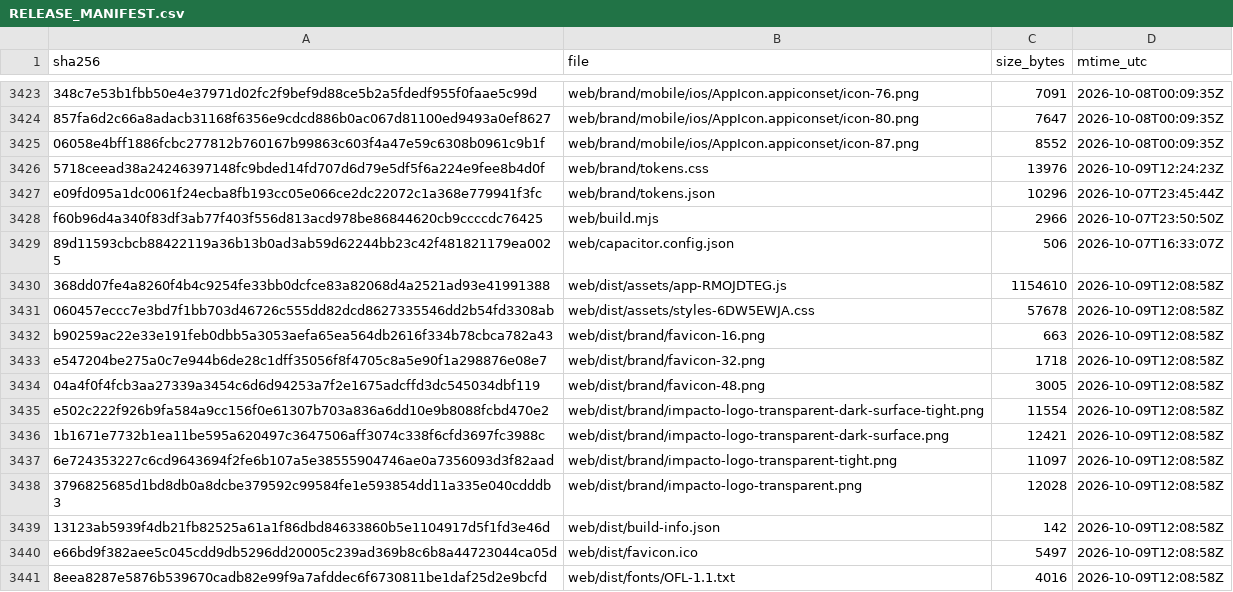
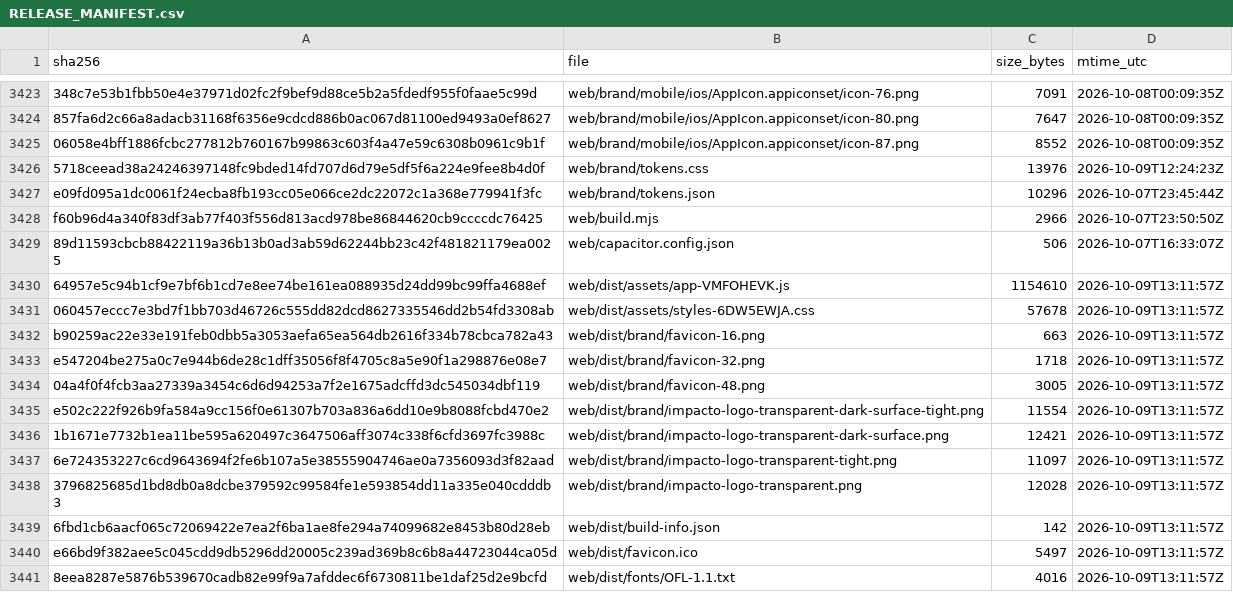
Before and after one commit to jciebres-eng/impactohubsocial, a CSV file: RELEASE_MANIFEST.csv, drawn as a sheet; only a part is shown, gaps mark what is left out; the diff covers the shown part only.

```diff
--- a/RELEASE_MANIFEST.csv
+++ b/RELEASE_MANIFEST.csv
@@ -3429,13 +3429,13 @@ f60b96d4a340f83df3ab77f403f556d813acd978be86844620cb9ccccdc76425,web/build.mjs,2
 89d11593cbcb88422119a36b13b0ad3ab59d62244bb23c42f481821179ea0025,web/capacitor.config.json,506,2026-10-07T16:33:07Z
-368dd07fe4a8260f4b4c9254fe33bb0dcfce83a82068d4a2521ad93e41991388,web/dist/assets/app-RMOJDTEG.js,1154610,2026-10-09T12:08:58Z
-060457eccc7e3bd7f1bb703d46726c555dd82dcd8627335546dd2b54fd3308ab,web/dist/assets/styles-6DW5EWJA.css,57678,2026-10-09T12:08:58Z
-b90259ac22e33e191feb0dbb5a3053aefa65ea564db2616f334b78cbca782a43,web/dist/brand/favicon-16.png,663,2026-10-09T12:08:58Z
-e547204be275a0c7e944b6de28c1dff35056f8f4705c8a5e90f1a298876e08e7,web/dist/brand/favicon-32.png,1718,2026-10-09T12:08:58Z
-04a4f0f4fcb3aa27339a3454c6d6d94253a7f2e1675adcffd3dc545034dbf119,web/dist/brand/favicon-48.png,3005,2026-10-09T12:08:58Z
-e502c222f926b9fa584a9cc156f0e61307b703a836a6dd10e9b8088fcbd470e2,web/dist/brand/impacto-logo-transparent-dark-surface-tight.png,11554,2026-10-09T12:08:58Z
-1b1671e7732b1ea11be595a620497c3647506aff3074c338f6cfd3697fc3988c,web/dist/brand/impacto-logo-transparent-dark-surface.png,12421,2026-10-09T12:08:58Z
-6e724353227c6cd9643694f2fe6b107a5e38555904746ae0a7356093d3f82aad,web/dist/brand/impacto-logo-transparent-tight.png,11097,2026-10-09T12:08:58Z
-3796825685d1bd8db0a8dcbe379592c99584fe1e593854dd11a335e040cdddb3,web/dist/brand/impacto-logo-transparent.png,12028,2026-10-09T12:08:58Z
-13123ab5939f4db21fb82525a61a1f86dbd84633860b5e1104917d5f1fd3e46d,web/dist/build-info.json,142,2026-10-09T12:08:58Z
-e66bd9f382aee5c045cdd9db5296dd20005c239ad369b8c6b8a44723044ca05d,web/dist/favicon.ico,5497,2026-10-09T12:08:58Z
-8eea8287e5876b539670cadb82e99f9a7afddec6f6730811be1daf25d2e9bcfd,web/dist/fonts/OFL-1.1.txt,4016,2026-10-09T12:08:58Z
+64957e5c94b1cf9e7bf6b1cd7e8ee74be161ea088935d24dd99bc99ffa4688ef,web/dist/assets/app-VMFOHEVK.js,1154610,2026-10-09T13:11:57Z
+060457eccc7e3bd7f1bb703d46726c555dd82dcd8627335546dd2b54fd3308ab,web/dist/assets/styles-6DW5EWJA.css,57678,2026-10-09T13:11:57Z
+b90259ac22e33e191feb0dbb5a3053aefa65ea564db2616f334b78cbca782a43,web/dist/brand/favicon-16.png,663,2026-10-09T13:11:57Z
+e547204be275a0c7e944b6de28c1dff35056f8f4705c8a5e90f1a298876e08e7,web/dist/brand/favicon-32.png,1718,2026-10-09T13:11:57Z
+04a4f0f4fcb3aa27339a3454c6d6d94253a7f2e1675adcffd3dc545034dbf119,web/dist/brand/favicon-48.png,3005,2026-10-09T13:11:57Z
+e502c222f926b9fa584a9cc156f0e61307b703a836a6dd10e9b8088fcbd470e2,web/dist/brand/impacto-logo-transparent-dark-surface-tight.png,11554,2026-10-09T13:11:57Z
+1b1671e7732b1ea11be595a620497c3647506aff3074c338f6cfd3697fc3988c,web/dist/brand/impacto-logo-transparent-dark-surface.png,12421,2026-10-09T13:11:57Z
+6e724353227c6cd9643694f2fe6b107a5e38555904746ae0a7356093d3f82aad,web/dist/brand/impacto-logo-transparent-tight.png,11097,2026-10-09T13:11:57Z
+3796825685d1bd8db0a8dcbe379592c99584fe1e593854dd11a335e040cdddb3,web/dist/brand/impacto-logo-transparent.png,12028,2026-10-09T13:11:57Z
+6fbd1cb6aacf065c72069422e7ea2f6ba1ae8fe294a74099682e8453b80d28eb,web/dist/build-info.json,142,2026-10-09T13:11:57Z
+e66bd9f382aee5c045cdd9db5296dd20005c239ad369b8c6b8a44723044ca05d,web/dist/favicon.ico,5497,2026-10-09T13:11:57Z
+8eea8287e5876b539670cadb82e99f9a7afddec6f6730811be1daf25d2e9bcfd,web/dist/fonts/OFL-1.1.txt,4016,2026-10-09T13:11:57Z
```
Also changed, not shown: 13 added rows, 13 removed rows and 27 edited cells elsewhere in this file, 3 other files.
